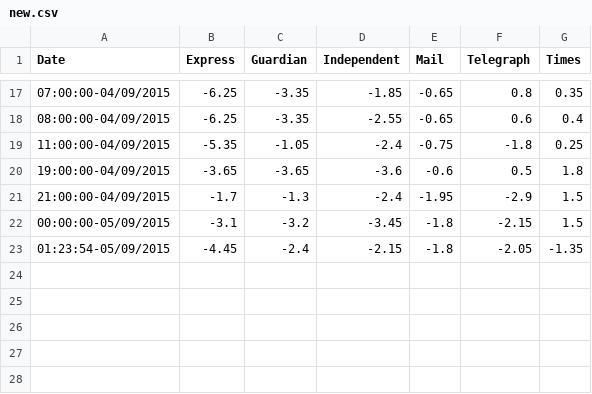
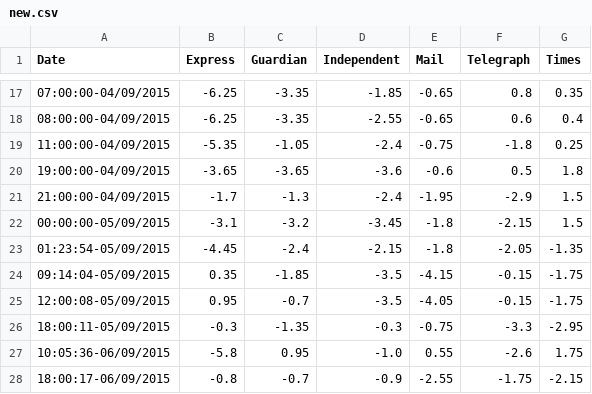
Before and after one commit to Lemez/bnn-index, a CSV file: new.csv, drawn as a sheet; only a part is shown, gaps mark what is left out; the diff names each change by its address in the sheet, - before the commit and + after, or states it on an @@ line.

```diff
--- a/new.csv
+++ b/new.csv
+row 24: 09:14:04-05/09/2015 | 0.35 | -1.85 | -3.5 | -4.15 | -0.15 | -1.75
+row 25: 12:00:08-05/09/2015 | 0.95 | -0.7 | -3.5 | -4.05 | -0.15 | -1.75
+row 26: 18:00:11-05/09/2015 | -0.3 | -1.35 | -0.3 | -0.75 | -3.3 | -2.95
+row 27: 10:05:36-06/09/2015 | -5.8 | 0.95 | -1.0 | 0.55 | -2.6 | 1.75
+row 28: 18:00:17-06/09/2015 | -0.8 | -0.7 | -0.9 | -2.55 | -1.75 | -2.15
```
Also changed, not shown: 7 other files.
